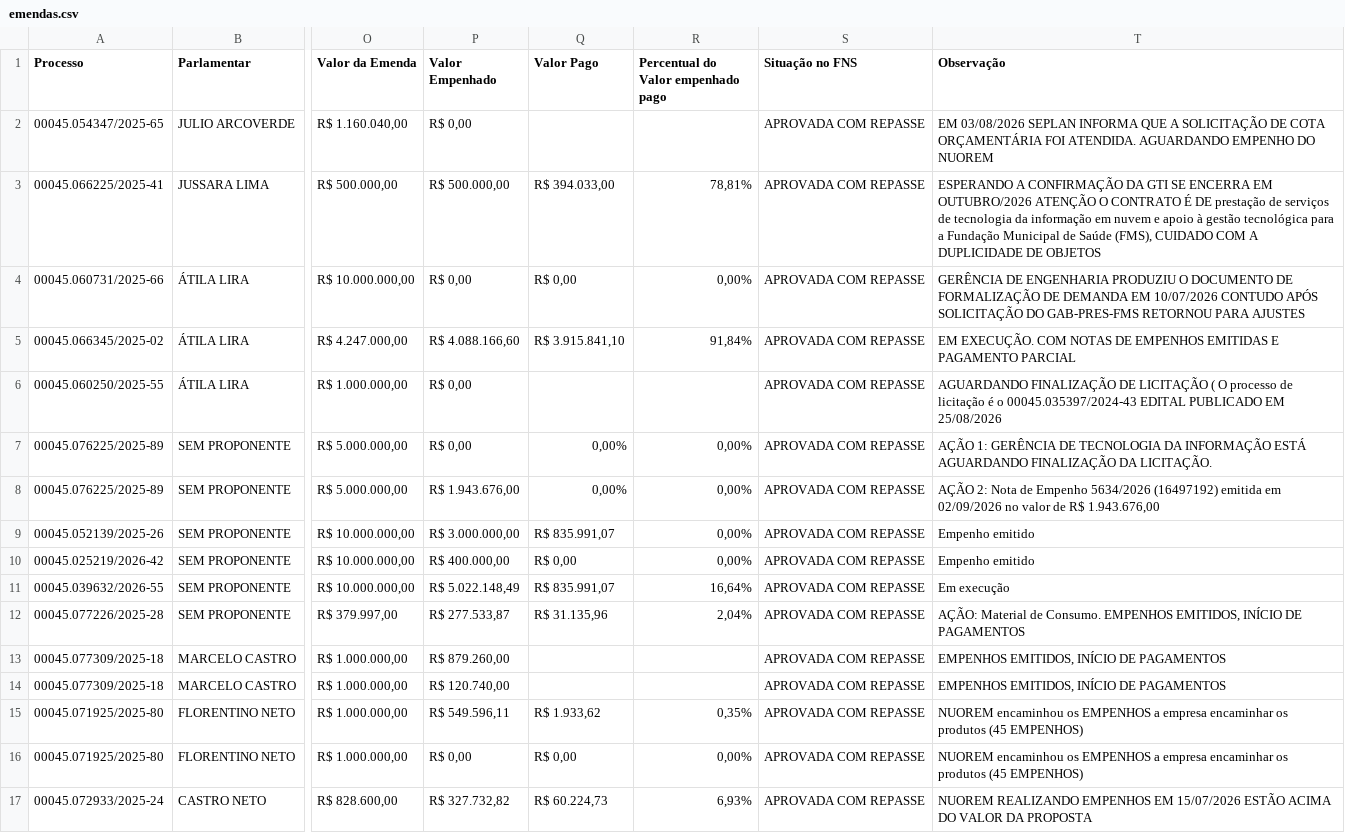
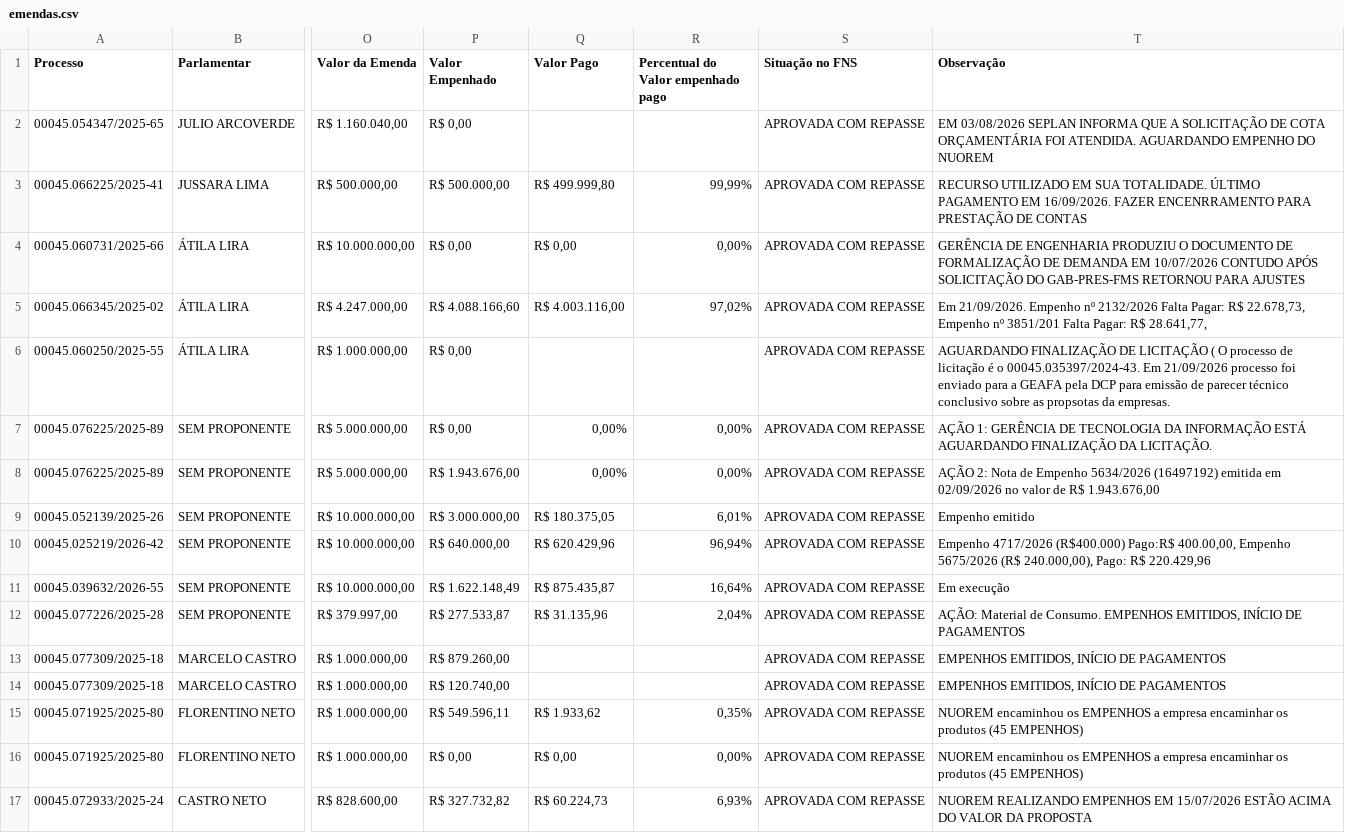
Before and after one commit to danylogalisa-pro/dashboard-emendas-federal, a CSV file: data/emendas.csv, drawn as a sheet; only a part is shown, gaps mark what is left out; the diff names each change by its address in the sheet, - before the commit and + after, or states it on an @@ line.

```diff
--- a/data/emendas.csv
+++ b/data/emendas.csv
-Q3 (Valor Pago): R$ 394.033,00
+Q3 (Valor Pago): R$ 499.999,80
-R3: 78,81%
+R3: 99,99%
-T3 (Observação): ESPERANDO A CONFIRMAÇÃO DA GTI SE ENCERRA EM OUTUBRO/2026 ATENÇÃO O CONTRATO É DE prestação de serviços de tecnologia da informação em nuvem e apoio à gestão tecnológica para a Fundação Municipal de Saúde (FMS), CUIDADO COM A DUPLICIDADE DE OBJETOS
+T3 (Observação): RECURSO UTILIZADO EM SUA TOTALIDADE. ÚLTIMO PAGAMENTO EM 16/09/2026. FAZER ENCENRRAMENTO PARA PRESTAÇÃO DE CONTAS
-Q5 (Valor Pago): R$ 3.915.841,10
+Q5 (Valor Pago): R$ 4.003.116,00
-R5: 91,84%
+R5: 97,02%
-T5 (Observação): EM EXECUÇÃO. COM NOTAS DE EMPENHOS EMITIDAS E PAGAMENTO PARCIAL
+T5 (Observação): Em 21/09/2026. Empenho nº 2132/2026 Falta Pagar: R$ 22.678,73, Empenho nº 3851/201 Falta Pagar: R$ 28.641,77,
-T6 (Observação): …é o 00045.035397/2024-43 EDITAL PUBLICADO EM 25/08/2026
+T6 (Observação): …é o 00045.035397/2024-43. Em 21/09/2026 processo foi enviado para a GEAFA pela DCP para emissão de parecer técnico conclusivo sobre as propsotas da empresas.
-Q9 (Valor Pago): R$ 835.991,07
+Q9 (Valor Pago): R$ 180.375,05
-R9: 0,00%
+R9: 6,01%
-P10 (Valor Empenhado): R$ 400.000,00
+P10 (Valor Empenhado): R$ 640.000,00
-Q10 (Valor Pago): R$ 0,00
+Q10 (Valor Pago): R$ 620.429,96
-R10: 0,00%
+R10: 96,94%
-T10 (Observação): Empenho emitido
+T10 (Observação): Empenho 4717/2026 (R$400.000) Pago:R$ 400.00,00, Empenho 5675/2026 (R$ 240.000,00), Pago: R$ 220.429,96
-P11 (Valor Empenhado): R$ 5.022.148,49
+P11 (Valor Empenhado): R$ 1.622.148,49
-Q11 (Valor Pago): R$ 835.991,07
+Q11 (Valor Pago): R$ 875.435,87
```
Also changed, not shown: 1 other file.
